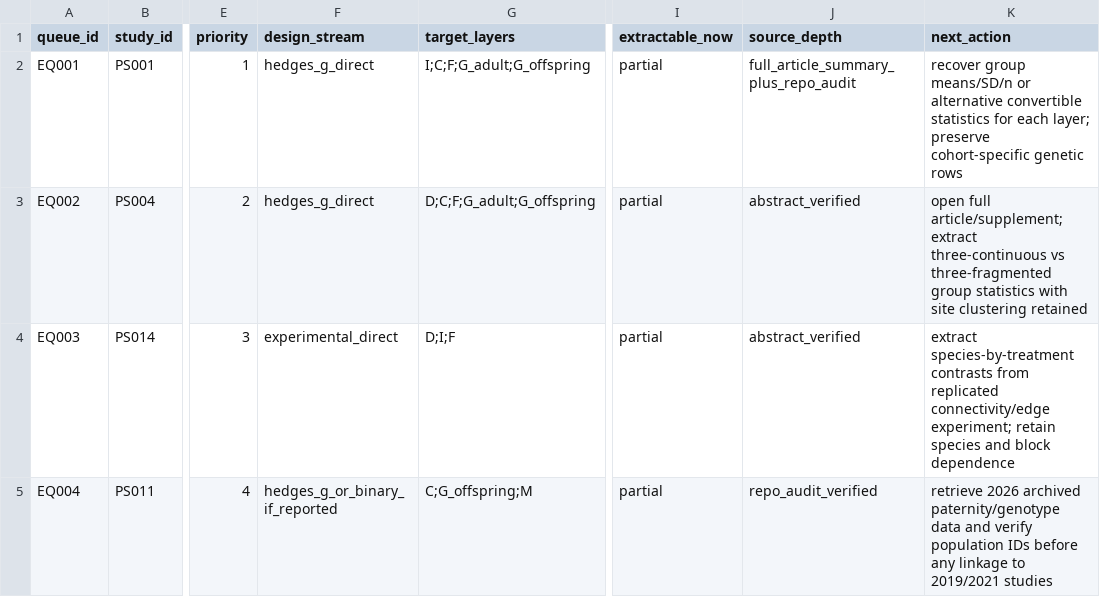
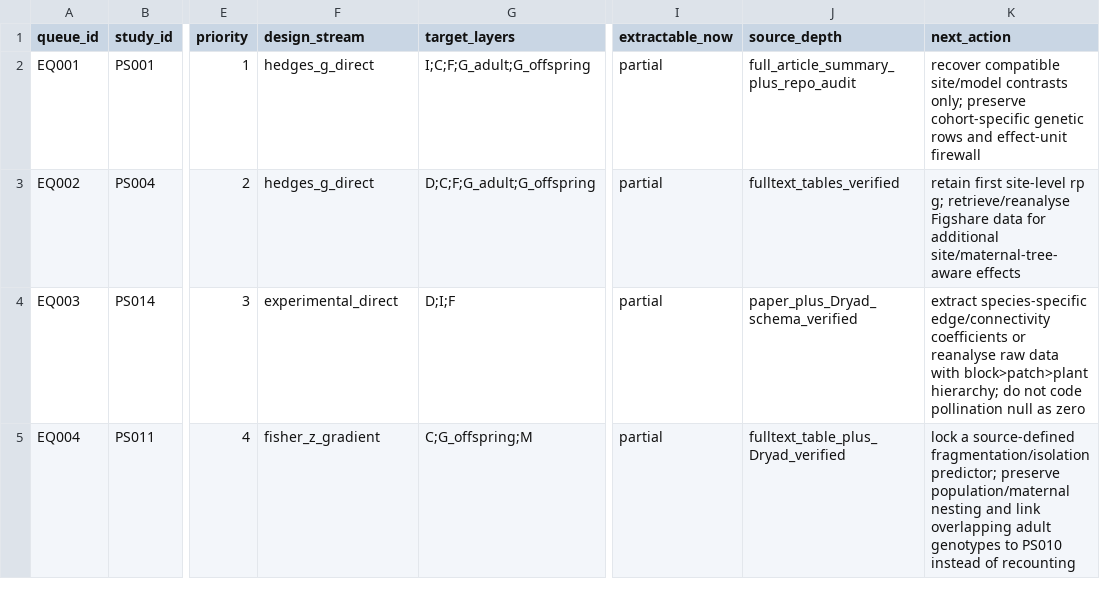
Before and after one commit to zuizui0223/egwee, a CSV file: manuscript/meta_analysis_extraction_queue_v1.csv, drawn as a sheet; only a part is shown, gaps mark what is left out; the diff covers the shown part only; the diff names each change by its address in the sheet, - before the commit and + after, or states it on an @@ line.

Commit message:
Repair extraction queue IDs and add Conospermum interaction study

```diff
--- a/manuscript/meta_analysis_extraction_queue_v1.csv
+++ b/manuscript/meta_analysis_extraction_queue_v1.csv
-K2 (next_action): recover group means/SD/n or alternative convertible statistics for each layer; preserve cohort-specific genetic rows
+K2 (next_action): recover compatible site/model contrasts only; preserve cohort-specific genetic rows and effect-unit firewall
-J3 (source_depth): abstract_verified
+J3 (source_depth): fulltext_tables_verified
-K3 (next_action): open full article/supplement; extract three-continuous vs three-fragmented group statistics with site clustering retained
+K3 (next_action): retain first site-level rp g; retrieve/reanalyse Figshare data for additional site/maternal-tree-aware effects
-J4 (source_depth): abstract_verified
+J4 (source_depth): paper_plus_Dryad_schema_verified
-K4 (next_action): extract species-by-treatment contrasts from replicated connectivity/edge experiment; retain species and block dependence
+K4 (next_action): extract species-specific edge/connectivity coefficients or reanalyse raw data with block>patch>plant hierarchy; do not code pollination null as zero
-F5 (design_stream): hedges_g_or_binary_if_reported
+F5 (design_stream): fisher_z_gradient
-J5 (source_depth): repo_audit_verified
+J5 (source_depth): fulltext_table_plus_Dryad_verified
-K5 (next_action): retrieve 2026 archived paternity/genotype data and verify population IDs before any linkage to 2019/2021 studies
+K5 (next_action): lock a source-defined fragmentation/isolation predictor; preserve population/maternal nesting and link overlapping adult genotypes to PS010 instead of recounting
```
Also changed, not shown: 1 added row and 22 edited cells elsewhere in this file.
